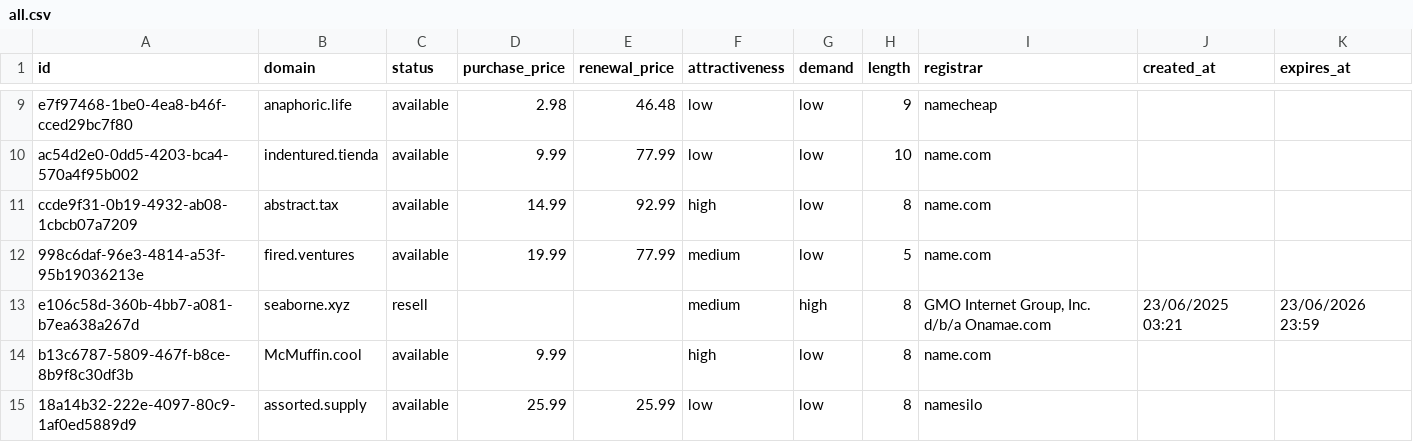
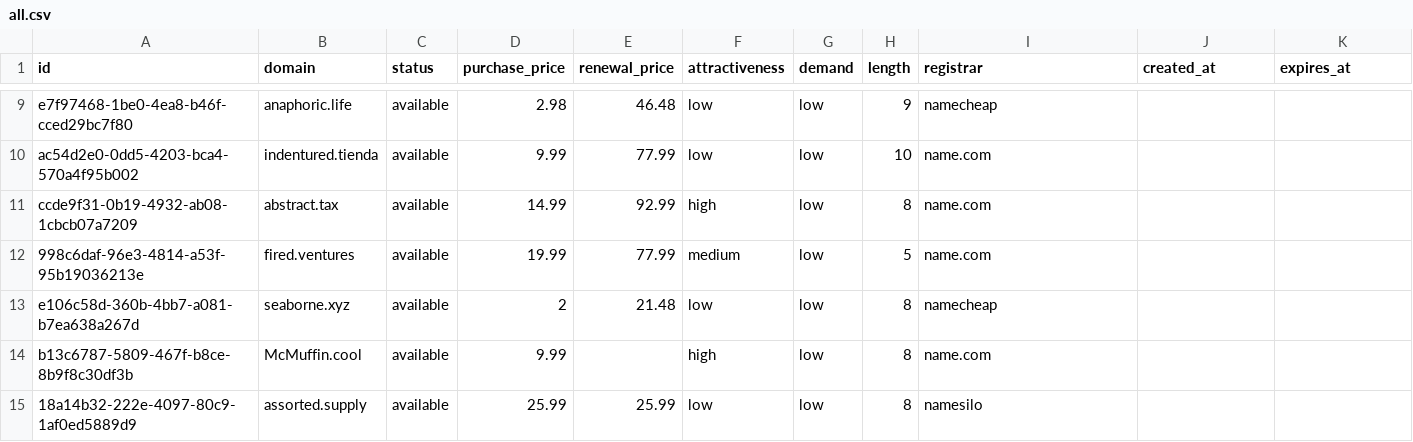
Before and after one commit to UniqueDomains/oneword-domains, a CSV file: all.csv, drawn as a sheet; only a part is shown, gaps mark what is left out.

Commit message:
Domains update

```diff
--- a/all.csv
+++ b/all.csv
@@ -12,3 +12,3 @@ ccde9f31-0b19-4932-ab08-1cbcb07a7209,abstract.tax,available,14.99,92.99,high,low
 998c6daf-96e3-4814-a53f-95b19036213e,fired.ventures,available,19.99,77.99,medium,low,5,name.com,,
-e106c58d-360b-4bb7-a081-b7ea638a267d,seaborne.xyz,resell,,,medium,high,8,"GMO Internet Group, Inc. d/b/a Onamae.com",23/06/2025 03:21,23/06/2026 23:59
+e106c58d-360b-4bb7-a081-b7ea638a267d,seaborne.xyz,available,2,21.48,low,low,8,namecheap,,
 b13c6787-5809-467f-b8ce-8b9f8c30df3b,McMuffin.cool,available,9.99,,high,low,8,name.com,,
```
Also changed, not shown: 4 other files.
